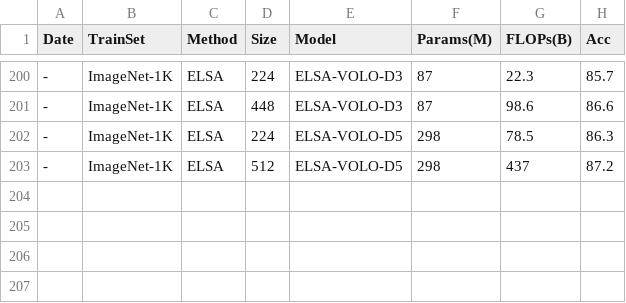
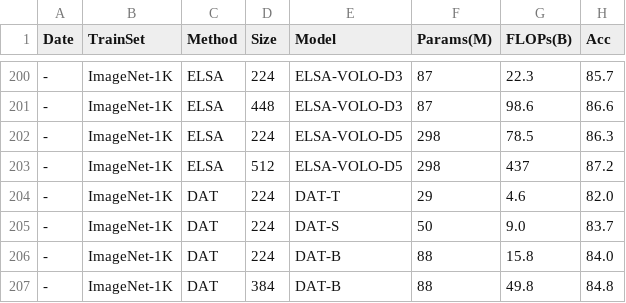
Before and after one commit to CUQS/Transformer_Backbone, a CSV file: backbone_performance.csv, drawn as a sheet; only a part is shown, gaps mark what is left out.

```diff
--- a/backbone_performance.csv
+++ b/backbone_performance.csv
@@ -203 +203,5 @@ Date,TrainSet,Method,Size,Model,Params(M),FLOPs(B),Acc
 -,ImageNet-1K,ELSA,512,ELSA-VOLO-D5,298,437,87.2
+-,ImageNet-1K,DAT,224,DAT-T,29,4.6,82.0
+-,ImageNet-1K,DAT,224,DAT-S,50,9.0,83.7
+-,ImageNet-1K,DAT,224,DAT-B,88,15.8,84.0
+-,ImageNet-1K,DAT,384,DAT-B,88,49.8,84.8
```
Also changed, not shown: 2 other files.
